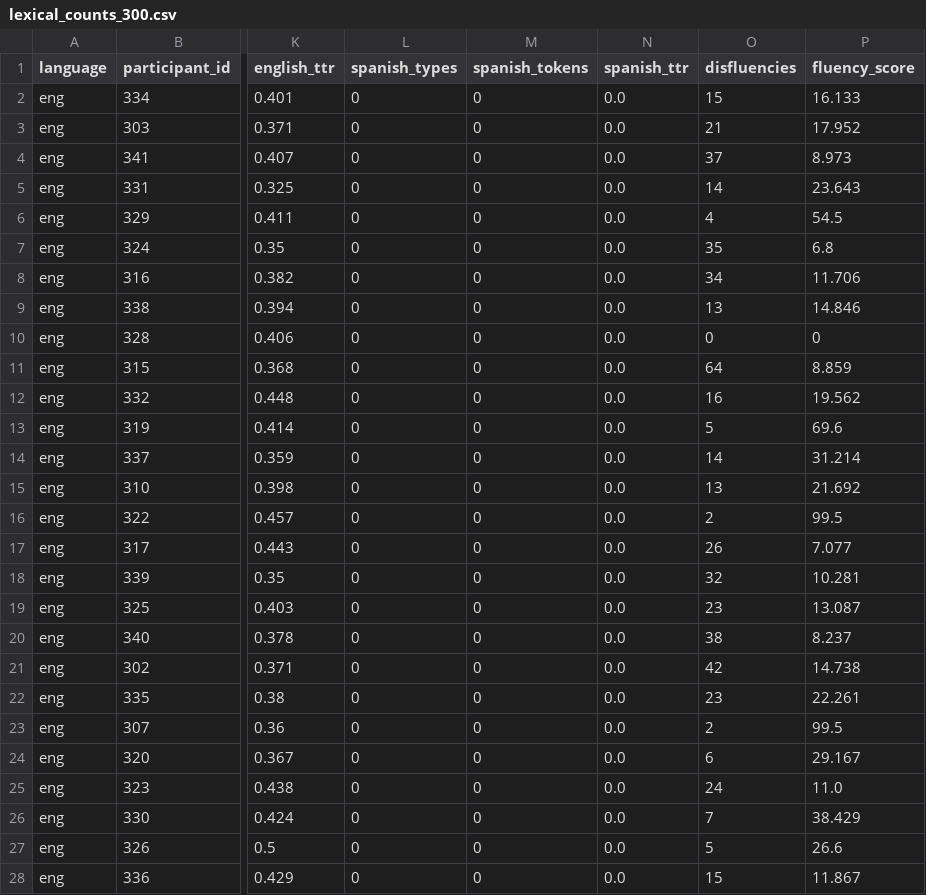
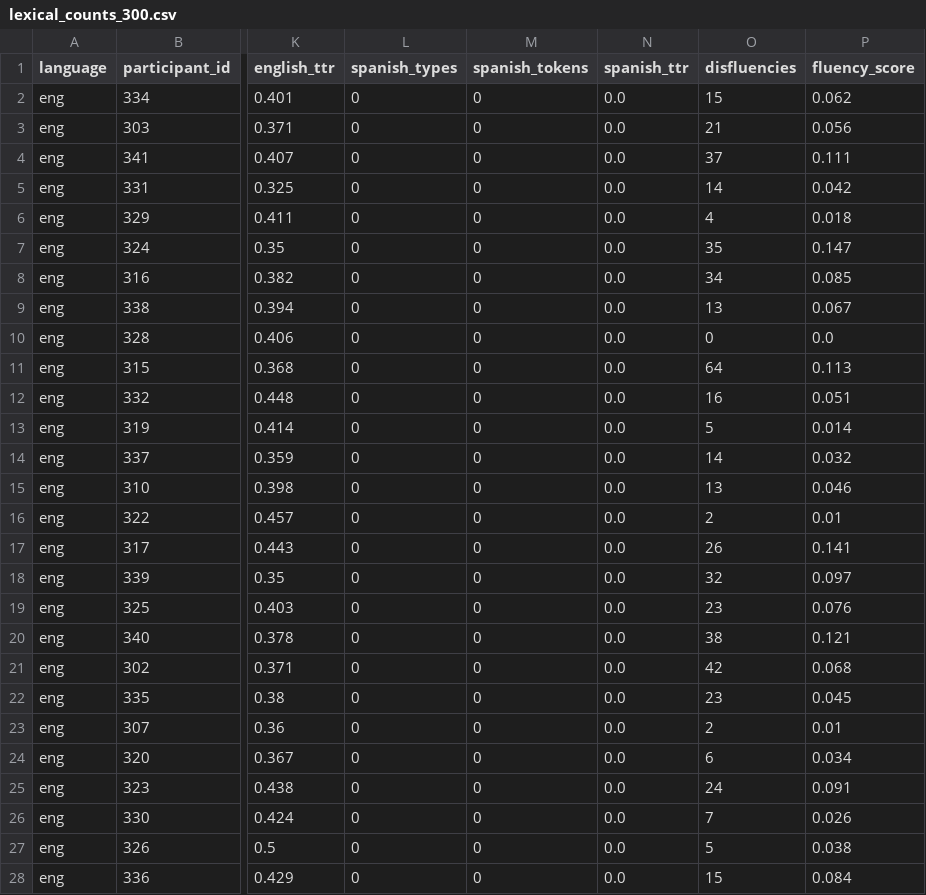
Before and after one commit to Illinois-Linguistic-Data-Management/spanglish-pos-tagger, a CSV file: lexical_analysis_data_frames/lexical_counts_300.csv, drawn as a sheet; only a part is shown, gaps mark what is left out; the diff covers the shown part only; the diff names each change by its address in the sheet, - before the commit and + after, or states it on an @@ line.

```diff
--- a/lexical_analysis_data_frames/lexical_counts_300.csv
+++ b/lexical_analysis_data_frames/lexical_counts_300.csv
-P2 (fluency_score): 16.133
+P2 (fluency_score): 0.062
-P3 (fluency_score): 17.952
+P3 (fluency_score): 0.056
-P4 (fluency_score): 8.973
+P4 (fluency_score): 0.111
-P5 (fluency_score): 23.643
+P5 (fluency_score): 0.042
-P6 (fluency_score): 54.5
+P6 (fluency_score): 0.018
-P7 (fluency_score): 6.8
+P7 (fluency_score): 0.147
-P8 (fluency_score): 11.706
+P8 (fluency_score): 0.085
-P9 (fluency_score): 14.846
+P9 (fluency_score): 0.067
-P10 (fluency_score): 0
+P10 (fluency_score): 0.0
-P11 (fluency_score): 8.859
+P11 (fluency_score): 0.113
-P12 (fluency_score): 19.562
+P12 (fluency_score): 0.051
-P13 (fluency_score): 69.6
+P13 (fluency_score): 0.014
-P14 (fluency_score): 31.214
+P14 (fluency_score): 0.032
-P15 (fluency_score): 21.692
+P15 (fluency_score): 0.046
-P16 (fluency_score): 99.5
+P16 (fluency_score): 0.01
-P17 (fluency_score): 7.077
+P17 (fluency_score): 0.141
-P18 (fluency_score): 10.281
+P18 (fluency_score): 0.097
-P19 (fluency_score): 13.087
+P19 (fluency_score): 0.076
-P20 (fluency_score): 8.237
+P20 (fluency_score): 0.121
-P21 (fluency_score): 14.738
+P21 (fluency_score): 0.068
-P22 (fluency_score): 22.261
+P22 (fluency_score): 0.045
-P23 (fluency_score): 99.5
+P23 (fluency_score): 0.01
-P24 (fluency_score): 29.167
+P24 (fluency_score): 0.034
-P25 (fluency_score): 11.0
+P25 (fluency_score): 0.091
-P26 (fluency_score): 38.429
+P26 (fluency_score): 0.026
-P27 (fluency_score): 26.6
+P27 (fluency_score): 0.038
-P28 (fluency_score): 11.867
+P28 (fluency_score): 0.084
```
Also changed, not shown: 2 edited cells elsewhere in this file, lexical_analysis_data_frames/lexical_counts_100.csv, lexical_analysis_data_frames/lexical_counts_200.csv, 5 other files.
